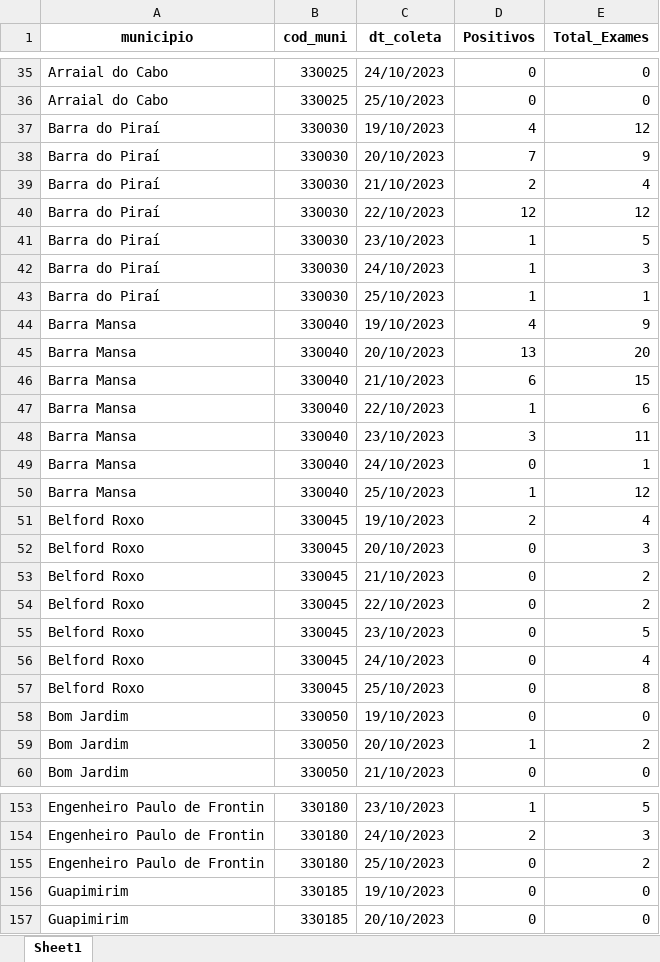
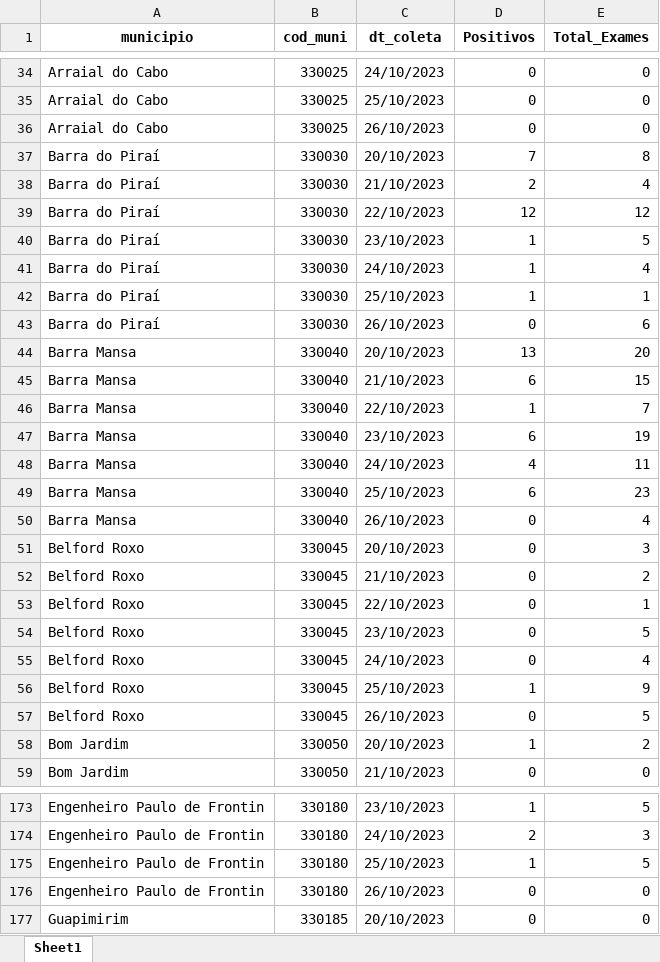
Before and after one commit to eduardompeixoto/Taxa-de-Positividade-AG-E-SUS, an Excel workbook: inst/planilha_esus.xlsx, sheet Sheet1, drawn as a sheet; only a part is shown, gaps mark what is left out; values as stored, in another font and other column widths than the file's, no borders; removed rows and columns are numbered as before the commit, all else as after; the diff covers the shown part only; the diff names each change by its address in the sheet, - before the commit and + after, or states it on an @@ line.

```diff
--- a/inst/planilha_esus.xlsx (sheet Sheet1)
+++ b/inst/planilha_esus.xlsx (sheet Sheet1)
-row 37: Barra do Piraí | 330030 | 19/10/2023 | 4 | 12
+row 36: Arraial do Cabo | 330025 | 26/10/2023 | 0 | 0
-E37 (Total_Exames): 9
+E37 (Total_Exames): 8
-E41 (Total_Exames): 3
+E41 (Total_Exames): 4
-row 44: Barra Mansa | 330040 | 19/10/2023 | 4 | 9
+row 43: Barra do Piraí | 330030 | 26/10/2023 | 0 | 6
-E46 (Total_Exames): 6
+E46 (Total_Exames): 7
-D47 (Positivos): 3
+D47 (Positivos): 6
-E47 (Total_Exames): 11
+E47 (Total_Exames): 19
-D48 (Positivos): 0
+D48 (Positivos): 4
-E48 (Total_Exames): 1
+E48 (Total_Exames): 11
-D49 (Positivos): 1
+D49 (Positivos): 6
-E49 (Total_Exames): 12
+E49 (Total_Exames): 23
-row 51: Belford Roxo | 330045 | 19/10/2023 | 2 | 4
+row 50: Barra Mansa | 330040 | 26/10/2023 | 0 | 4
-E53 (Total_Exames): 2
+E53 (Total_Exames): 1
+row 56: Belford Roxo | 330045 | 25/10/2023 | 1 | 9
-C57 (dt_coleta): 25/10/2023
+C57 (dt_coleta): 26/10/2023
-E57 (Total_Exames): 8
+E57 (Total_Exames): 5
-row 58: Bom Jardim | 330050 | 19/10/2023 | 0 | 0
+row 175: Engenheiro Paulo de Frontin | 330180 | 25/10/2023 | 1 | 5
-C176 (dt_coleta): 25/10/2023
+C176 (dt_coleta): 26/10/2023
-E176 (Total_Exames): 2
+E176 (Total_Exames): 0
-row 156: Guapimirim | 330185 | 19/10/2023 | 0 | 0
```
Also changed, not shown: 92 added rows, 78 removed rows and 226 edited cells elsewhere in this sheet.
